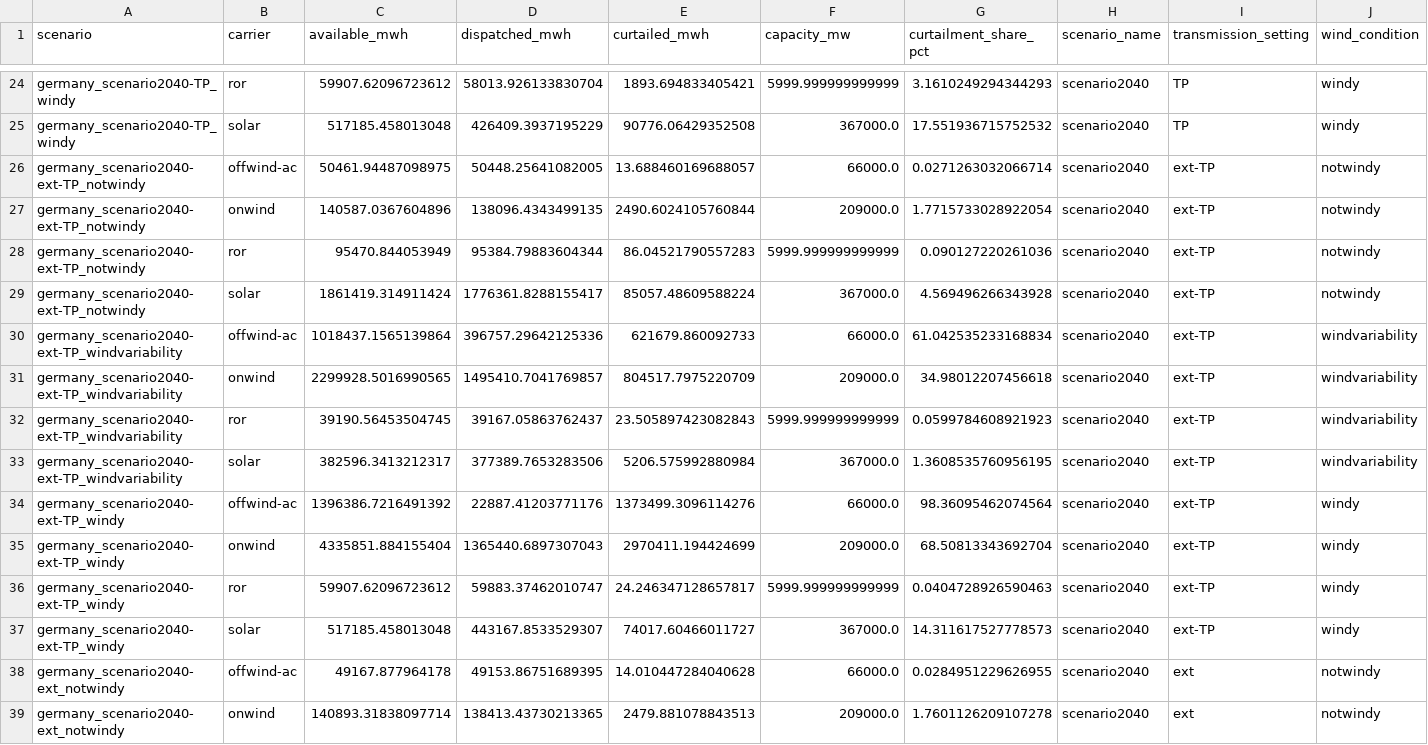
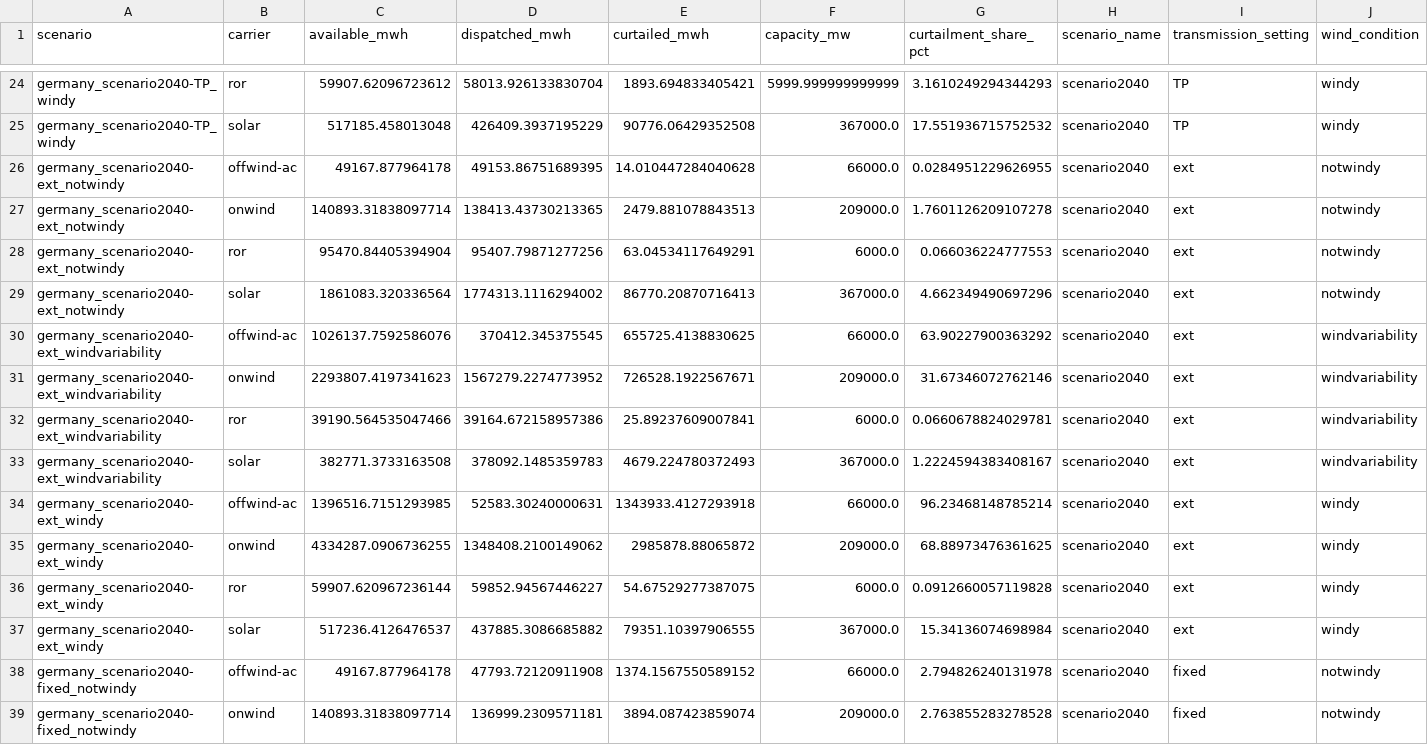
Before and after one commit to Luca2299/pypsa-eur, a CSV file: summary_csv/curtailment_by_run_carrier_all_networks.csv, drawn as a sheet; only a part is shown, gaps mark what is left out; the shorter side is filled out with more unchanged rows; the diff names each change by its address in the sheet, - before the commit and + after, or states it on an @@ line.

```diff
--- a/summary_csv/curtailment_by_run_carrier_all_networks.csv
+++ b/summary_csv/curtailment_by_run_carrier_all_networks.csv
-row 26: germany_scenario2040-ext-TP_notwindy | offwind-ac | 50461.94487098975 | 50448.25641082005 | 13.688460169688057 | 66000.0 | 0.0271263032066714 | scenario2040 | ext-TP | notwindy
-row 27: germany_scenario2040-ext-TP_notwindy | onwind | 140587.0367604896 | 138096.4343499135 | 2490.6024105760844 | 209000.0 | 1.7715733028922054 | scenario2040 | ext-TP | notwindy
-row 28: germany_scenario2040-ext-TP_notwindy | ror | 95470.844053949 | 95384.79883604344 | 86.04521790557283 | 5999.999999999999 | 0.090127220261036 | scenario2040 | ext-TP | notwindy
-row 29: germany_scenario2040-ext-TP_notwindy | solar | 1861419.314911424 | 1776361.8288155417 | 85057.48609588224 | 367000.0 | 4.569496266343928 | scenario2040 | ext-TP | notwindy
-row 30: germany_scenario2040-ext-TP_windvariability | offwind-ac | 1018437.1565139864 | 396757.29642125336 | 621679.860092733 | 66000.0 | 61.042535233168834 | scenario2040 | ext-TP | windvariability
-row 31: germany_scenario2040-ext-TP_windvariability | onwind | 2299928.5016990565 | 1495410.7041769857 | 804517.7975220709 | 209000.0 | 34.98012207456618 | scenario2040 | ext-TP | windvariability
-row 32: germany_scenario2040-ext-TP_windvariability | ror | 39190.56453504745 | 39167.05863762437 | 23.505897423082843 | 5999.999999999999 | 0.0599784608921923 | scenario2040 | ext-TP | windvariability
-row 33: germany_scenario2040-ext-TP_windvariability | solar | 382596.3413212317 | 377389.7653283506 | 5206.575992880984 | 367000.0 | 1.3608535760956195 | scenario2040 | ext-TP | windvariability
-row 34: germany_scenario2040-ext-TP_windy | offwind-ac | 1396386.7216491392 | 22887.41203771176 | 1373499.3096114276 | 66000.0 | 98.36095462074564 | scenario2040 | ext-TP | windy
-row 35: germany_scenario2040-ext-TP_windy | onwind | 4335851.884155404 | 1365440.6897307043 | 2970411.194424699 | 209000.0 | 68.50813343692704 | scenario2040 | ext-TP | windy
-row 36: germany_scenario2040-ext-TP_windy | ror | 59907.62096723612 | 59883.37462010747 | 24.246347128657817 | 5999.999999999999 | 0.0404728926590463 | scenario2040 | ext-TP | windy
-row 37: germany_scenario2040-ext-TP_windy | solar | 517185.458013048 | 443167.8533529307 | 74017.60466011727 | 367000.0 | 14.311617527778573 | scenario2040 | ext-TP | windy
```
Also changed, not shown: summary_csv/daily_comparison_long_all_networks.csv, summary_csv/daily_run_aggregates_all_networks.csv, 39 other files.
